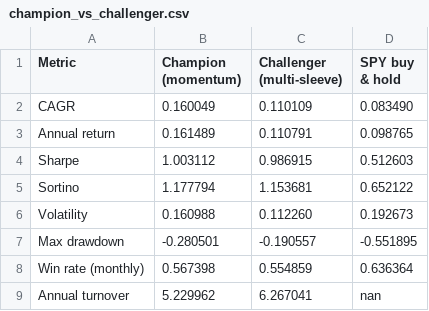
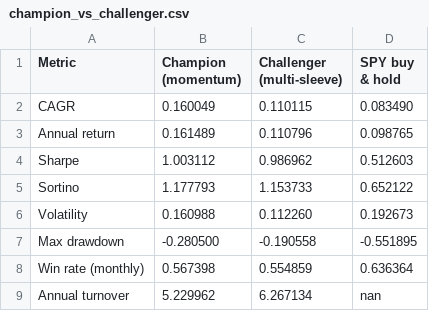
Before and after one commit to andrewr1991/stock-trader, a CSV file: reports/champion_vs_challenger.csv, drawn as a sheet.

Commit message:
challenger: 2026-08-31

```diff
--- a/reports/champion_vs_challenger.csv
+++ b/reports/champion_vs_challenger.csv
@@ -1,9 +1,9 @@
 Metric,Champion (momentum),Challenger (multi-sleeve),SPY buy & hold
-CAGR,0.160049,0.110109,0.083490
-Annual return,0.161489,0.110791,0.098765
-Sharpe,1.003112,0.986915,0.512603
-Sortino,1.177794,1.153681,0.652122
+CAGR,0.160049,0.110115,0.083490
+Annual return,0.161489,0.110796,0.098765
+Sharpe,1.003112,0.986962,0.512603
+Sortino,1.177793,1.153733,0.652122
 Volatility,0.160988,0.112260,0.192673
-Max drawdown,-0.280501,-0.190557,-0.551895
+Max drawdown,-0.280500,-0.190558,-0.551895
 Win rate (monthly),0.567398,0.554859,0.636364
-Annual turnover,5.229962,6.267041,nan
+Annual turnover,5.229962,6.267134,nan
```
Also changed, not shown: 5 other files.
